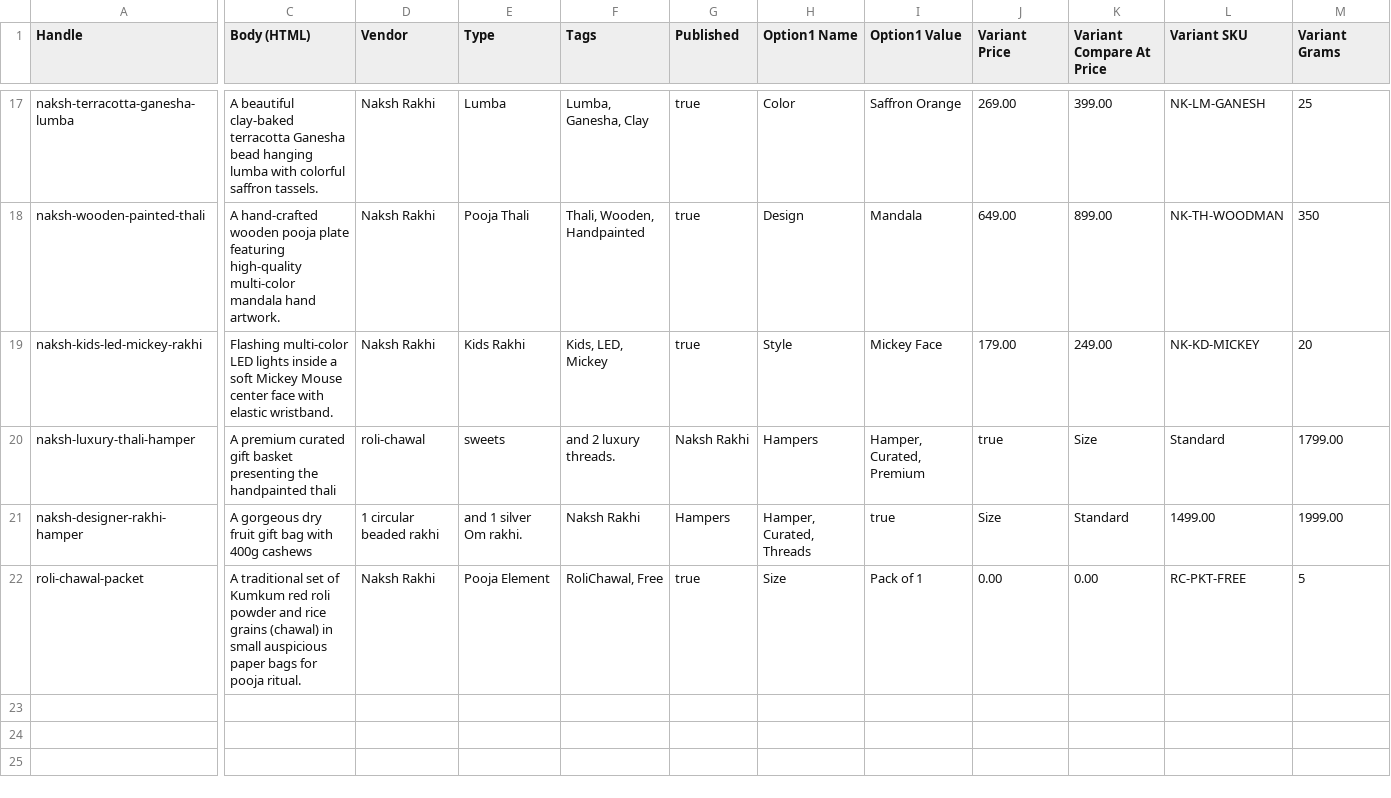
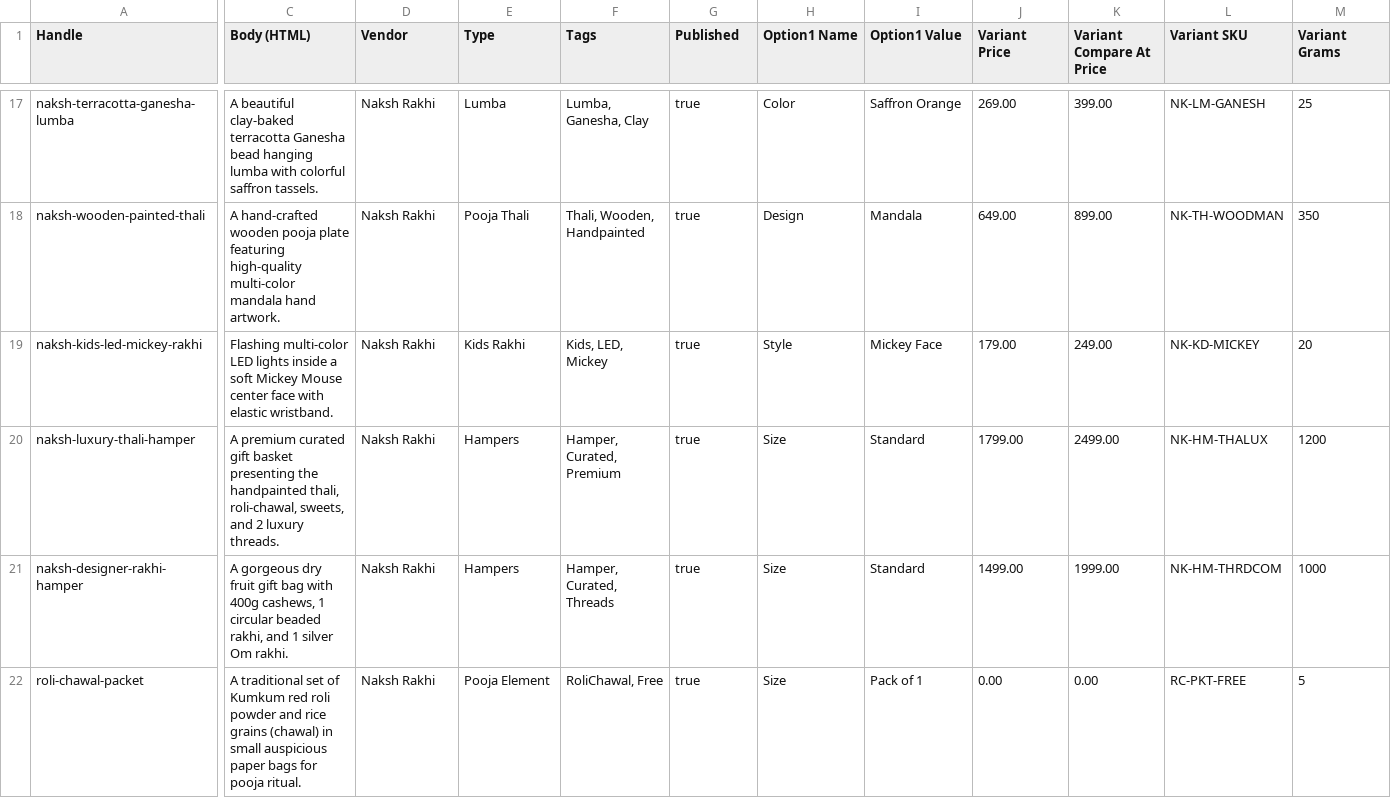
Before and after one commit to mansimratpannu/rakshabandhan, a CSV file: setup/products.csv, drawn as a sheet; only a part is shown, gaps mark what is left out; the diff covers the shown part only; the diff names each change by its address in the sheet, - before the commit and + after, or states it on an @@ line.

```diff
--- a/setup/products.csv
+++ b/setup/products.csv
-C20 (Body (HTML)): …the handpainted thali
+C20 (Body (HTML)): …the handpainted thali, roli-chawal, sweets, and 2 luxury threads.
-D20 (Vendor): roli-chawal
+D20 (Vendor): Naksh Rakhi
-E20 (Type): sweets
+E20 (Type): Hampers
-F20 (Tags): and 2 luxury threads.
+F20 (Tags): Hamper, Curated, Premium
-G20 (Published): Naksh Rakhi
+G20 (Published): true
-H20 (Option1 Name): Hampers
+H20 (Option1 Name): Size
-I20 (Option1 Value): Hamper, Curated, Premium
+I20 (Option1 Value): Standard
-J20 (Variant Price): true
+J20 (Variant Price): 1799.00
-K20 (Variant Compare At Price): Size
+K20 (Variant Compare At Price): 2499.00
-L20 (Variant SKU): Standard
+L20 (Variant SKU): NK-HM-THALUX
-M20 (Variant Grams): 1799.00
+M20 (Variant Grams): 1200
-C21 (Body (HTML)): …with 400g cashews
+C21 (Body (HTML)): …with 400g cashews, 1 circular beaded rakhi, and 1 silver Om rakhi.
-D21 (Vendor): 1 circular beaded rakhi
+D21 (Vendor): Naksh Rakhi
-E21 (Type): and 1 silver Om rakhi.
+E21 (Type): Hampers
-F21 (Tags): Naksh Rakhi
+F21 (Tags): Hamper, Curated, Threads
-G21 (Published): Hampers
+G21 (Published): true
-H21 (Option1 Name): Hamper, Curated, Threads
+H21 (Option1 Name): Size
-I21 (Option1 Value): true
+I21 (Option1 Value): Standard
-J21 (Variant Price): Size
+J21 (Variant Price): 1499.00
-K21 (Variant Compare At Price): Standard
+K21 (Variant Compare At Price): 1999.00
-L21 (Variant SKU): 1499.00
+L21 (Variant SKU): NK-HM-THRDCOM
-M21 (Variant Grams): 1999.00
+M21 (Variant Grams): 1000
```
Also changed, not shown: 19 edited cells elsewhere in this file, 1 other file.
